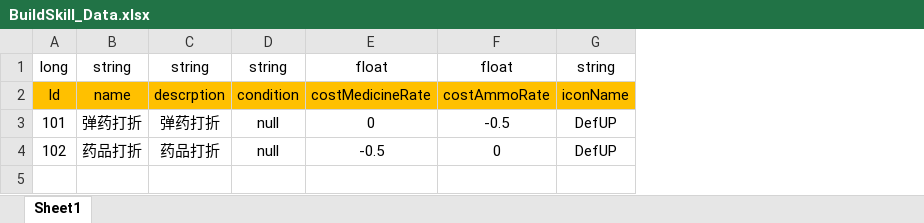
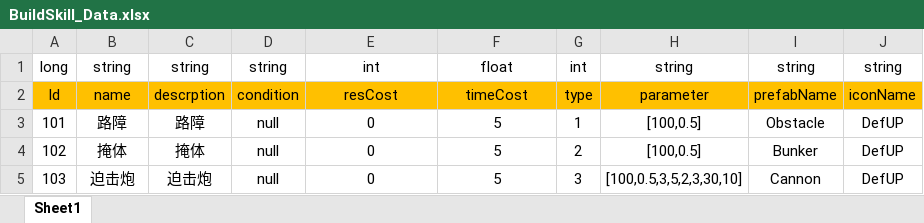
Before and after one commit to Chuyang1996/Nameless_Temp, an Excel workbook: GameDesign/ExcelData/BuildSkill_Data.xlsx, sheet Sheet1, drawn as a sheet; values as stored, in another font and other column widths than the file's, no borders; the diff names each change by its address in the sheet, - before the commit and + after, or states it on an @@ line.

Commit message:
Building Generate

```diff
--- a/GameDesign/ExcelData/BuildSkill_Data.xlsx (sheet Sheet1)
+++ b/GameDesign/ExcelData/BuildSkill_Data.xlsx (sheet Sheet1)
+column G, rows 1-4: int | type | 1 | 2
+column H, rows 1-4: string | parameter | [100,0.5] | [100,0.5]
+column I, rows 1-4: string | prefabName | Obstacle | Bunker
-E1: float
+E1: int
-E2: costMedicineRate
+E2: resCost
-F2: costAmmoRate
+F2: timeCost
-B3: 弹药打折
+B3: 路障
-C3: 弹药打折
+C3: 路障
-F3: -0.5
+F3: 5
-B4: 药品打折
+B4: 掩体
-C4: 药品打折
+C4: 掩体
-E4: -0.5
+E4: 0
-F4: 0
+F4: 5
+row 5: 103 | 迫击炮 | 迫击炮 | null | 0 | 5 | 3 | [100,0.5,3,5,2,3,30,10] | Cannon | DefUP
```
Also changed, not shown: GameDesign/ExcelData/Camp_Data.xlsx, GameDesign/ExcelData/Map_Data.xlsx, 40 other files.
